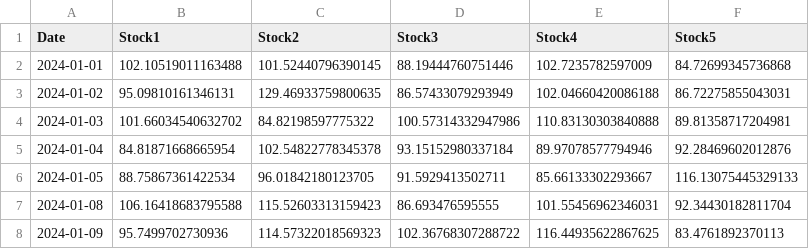
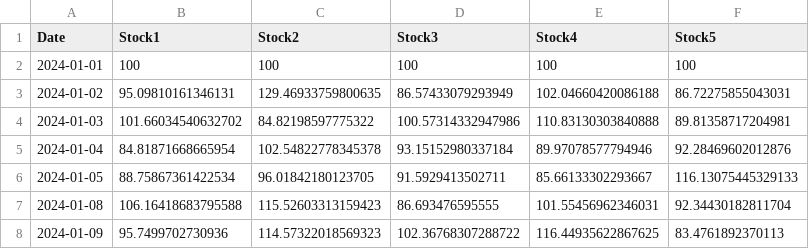
Before and after one commit to Gavin-OP/fina4380-project, a CSV file: data/synthetic_close_prices.csv, drawn as a sheet; only a part is shown.

```diff
--- a/data/synthetic_close_prices.csv
+++ b/data/synthetic_close_prices.csv
@@ -1,3 +1,3 @@
 Date,Stock1,Stock2,Stock3,Stock4,Stock5
-2024-01-01,102.10519011163488,101.52440796390145,88.19444760751446,102.7235782597009,84.72699345736868
+2024-01-01,100,100,100,100,100
 2024-01-02,95.09810161346131,129.46933759800635,86.57433079293949,102.04660420086188,86.72275855043031
```
Also changed, not shown: data/synthetic_open_prices.csv, data/synthetic_weights.csv, 41 other files.
